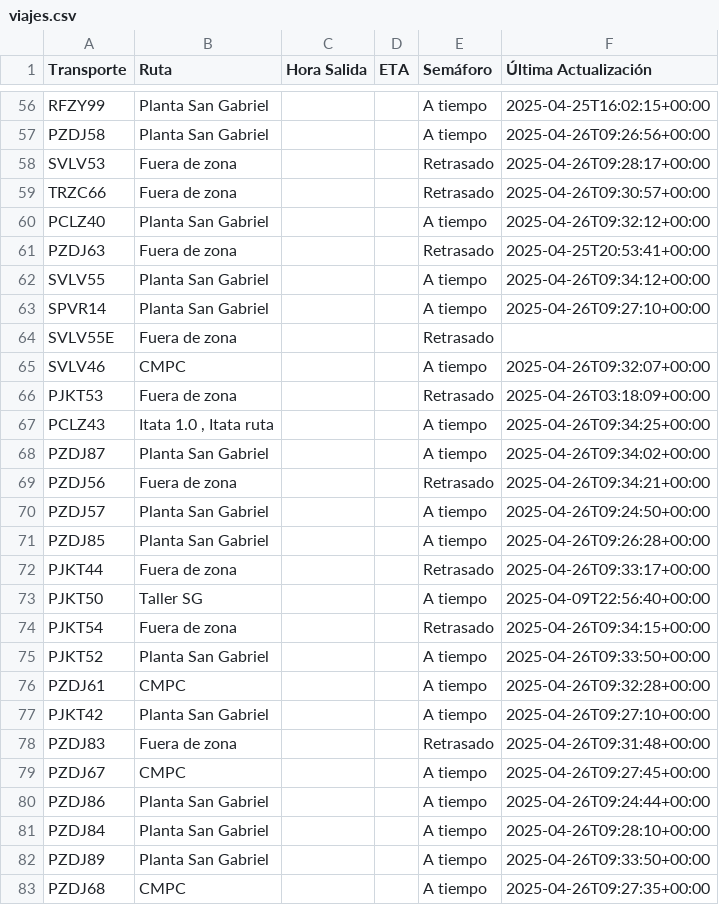
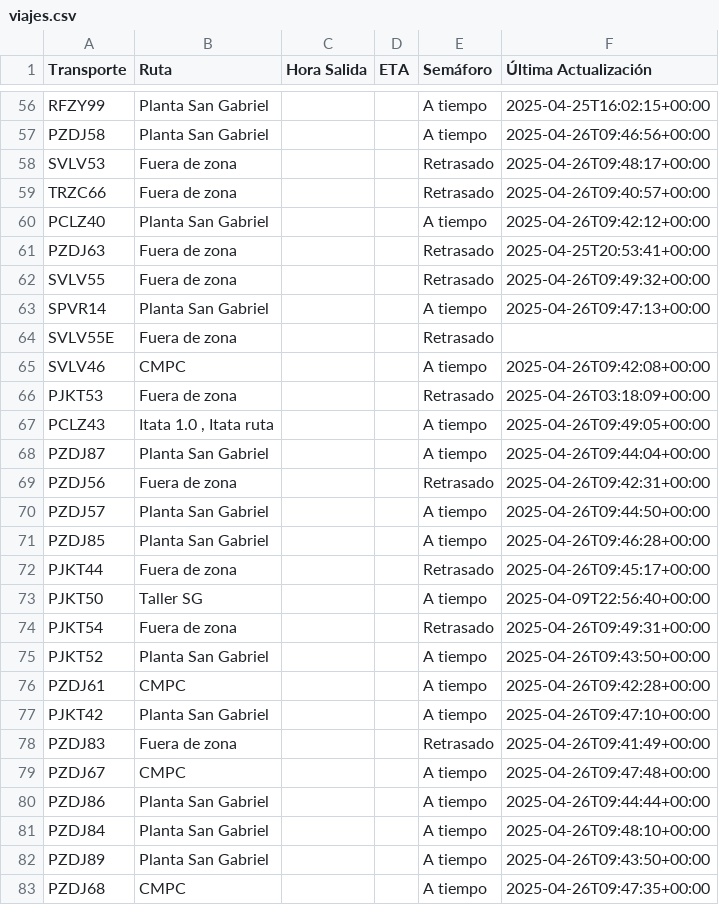
Before and after one commit to ErhickDiaz/Semaforo, a CSV file: viajes.csv, drawn as a sheet; only a part is shown, gaps mark what is left out; the diff covers the shown part only; the diff names each change by its address in the sheet, - before the commit and + after, or states it on an @@ line.

Commit message:
Actualización automática de viajes.csv

```diff
--- a/viajes.csv
+++ b/viajes.csv
-F57 (Última Actualización): 2025-04-26T09:26:56+00:00
+F57 (Última Actualización): 2025-04-26T09:46:56+00:00
-F58 (Última Actualización): 2025-04-26T09:28:17+00:00
+F58 (Última Actualización): 2025-04-26T09:48:17+00:00
-F59 (Última Actualización): 2025-04-26T09:30:57+00:00
+F59 (Última Actualización): 2025-04-26T09:40:57+00:00
-F60 (Última Actualización): 2025-04-26T09:32:12+00:00
+F60 (Última Actualización): 2025-04-26T09:42:12+00:00
-B62 (Ruta): Planta San Gabriel
+B62 (Ruta): Fuera de zona
-E62 (Semáforo): A tiempo
+E62 (Semáforo): Retrasado
-F62 (Última Actualización): 2025-04-26T09:34:12+00:00
+F62 (Última Actualización): 2025-04-26T09:49:32+00:00
-F63 (Última Actualización): 2025-04-26T09:27:10+00:00
+F63 (Última Actualización): 2025-04-26T09:47:13+00:00
-F65 (Última Actualización): 2025-04-26T09:32:07+00:00
+F65 (Última Actualización): 2025-04-26T09:42:08+00:00
-F67 (Última Actualización): 2025-04-26T09:34:25+00:00
+F67 (Última Actualización): 2025-04-26T09:49:05+00:00
-F68 (Última Actualización): 2025-04-26T09:34:02+00:00
+F68 (Última Actualización): 2025-04-26T09:44:04+00:00
-F69 (Última Actualización): 2025-04-26T09:34:21+00:00
+F69 (Última Actualización): 2025-04-26T09:42:31+00:00
-F70 (Última Actualización): 2025-04-26T09:24:50+00:00
+F70 (Última Actualización): 2025-04-26T09:44:50+00:00
-F71 (Última Actualización): 2025-04-26T09:26:28+00:00
+F71 (Última Actualización): 2025-04-26T09:46:28+00:00
-F72 (Última Actualización): 2025-04-26T09:33:17+00:00
+F72 (Última Actualización): 2025-04-26T09:45:17+00:00
-F74 (Última Actualización): 2025-04-26T09:34:15+00:00
+F74 (Última Actualización): 2025-04-26T09:49:31+00:00
-F75 (Última Actualización): 2025-04-26T09:33:50+00:00
+F75 (Última Actualización): 2025-04-26T09:43:50+00:00
-F76 (Última Actualización): 2025-04-26T09:32:28+00:00
+F76 (Última Actualización): 2025-04-26T09:42:28+00:00
-F77 (Última Actualización): 2025-04-26T09:27:10+00:00
+F77 (Última Actualización): 2025-04-26T09:47:10+00:00
-F78 (Última Actualización): 2025-04-26T09:31:48+00:00
+F78 (Última Actualización): 2025-04-26T09:41:49+00:00
-F79 (Última Actualización): 2025-04-26T09:27:45+00:00
+F79 (Última Actualización): 2025-04-26T09:47:48+00:00
-F80 (Última Actualización): 2025-04-26T09:24:44+00:00
+F80 (Última Actualización): 2025-04-26T09:44:44+00:00
-F81 (Última Actualización): 2025-04-26T09:28:10+00:00
+F81 (Última Actualización): 2025-04-26T09:48:10+00:00
-F82 (Última Actualización): 2025-04-26T09:33:50+00:00
+F82 (Última Actualización): 2025-04-26T09:43:50+00:00
-F83 (Última Actualización): 2025-04-26T09:27:35+00:00
+F83 (Última Actualización): 2025-04-26T09:47:35+00:00
```
Also changed, not shown: 47 edited cells elsewhere in this file.
